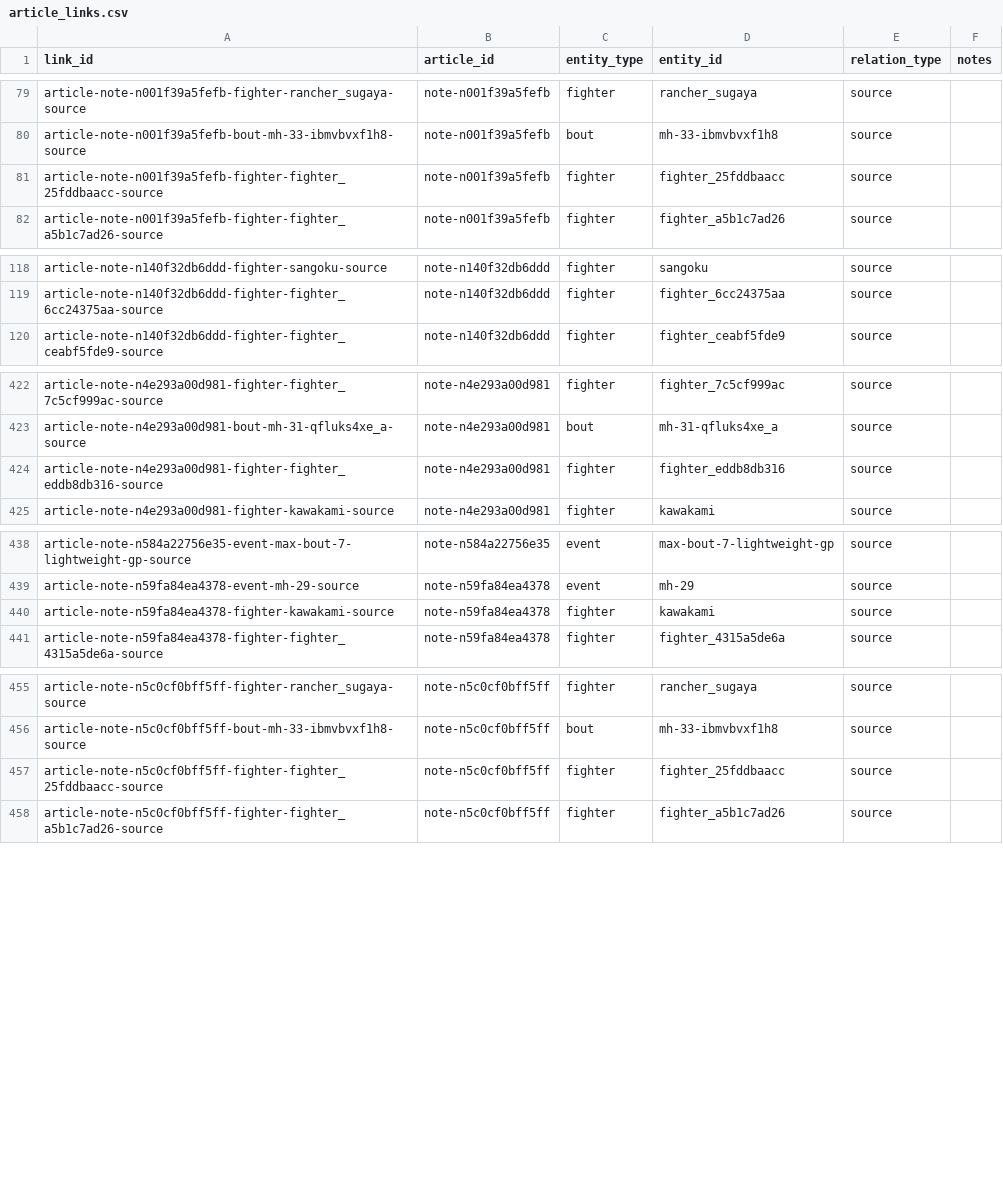
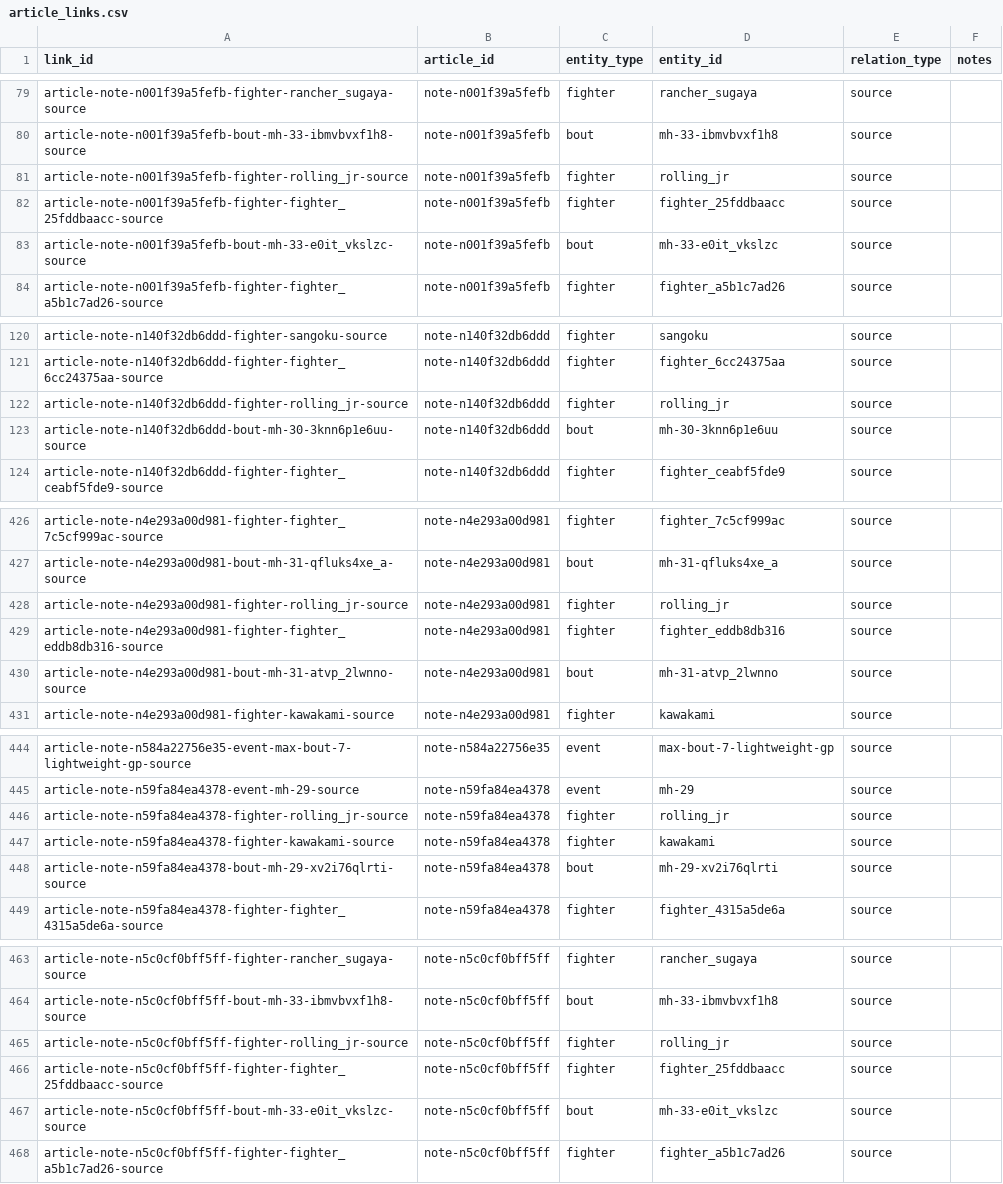
Before and after one commit to takano32/arakaku, a CSV file: data-src/article_links.csv, drawn as a sheet; only a part is shown, gaps mark what is left out; the diff covers the shown part only.

```diff
--- a/data-src/article_links.csv
+++ b/data-src/article_links.csv
@@ -80,3 +80,5 @@ article-note-n001f39a5fefb-fighter-rancher_sugaya-source,note-n001f39a5fefb,figh
 article-note-n001f39a5fefb-bout-mh-33-ibmvbvxf1h8-source,note-n001f39a5fefb,bout,mh-33-ibmvbvxf1h8,source,
+article-note-n001f39a5fefb-fighter-rolling_jr-source,note-n001f39a5fefb,fighter,rolling_jr,source,
 article-note-n001f39a5fefb-fighter-fighter_25fddbaacc-source,note-n001f39a5fefb,fighter,fighter_25fddbaacc,source,
+article-note-n001f39a5fefb-bout-mh-33-e0it_vkslzc-source,note-n001f39a5fefb,bout,mh-33-e0it_vkslzc,source,
 article-note-n001f39a5fefb-fighter-fighter_a5b1c7ad26-source,note-n001f39a5fefb,fighter,fighter_a5b1c7ad26,source,
@@ -119,2 +121,4 @@ article-note-n140f32db6ddd-fighter-sangoku-source,note-n140f32db6ddd,fighter,san
 article-note-n140f32db6ddd-fighter-fighter_6cc24375aa-source,note-n140f32db6ddd,fighter,fighter_6cc24375aa,source,
+article-note-n140f32db6ddd-fighter-rolling_jr-source,note-n140f32db6ddd,fighter,rolling_jr,source,
+article-note-n140f32db6ddd-bout-mh-30-3knn6p1e6uu-source,note-n140f32db6ddd,bout,mh-30-3knn6p1e6uu,source,
 article-note-n140f32db6ddd-fighter-fighter_ceabf5fde9-source,note-n140f32db6ddd,fighter,fighter_ceabf5fde9,source,
@@ -423,3 +427,5 @@ article-note-n4e293a00d981-fighter-fighter_7c5cf999ac-source,note-n4e293a00d981,
 article-note-n4e293a00d981-bout-mh-31-qfluks4xe_a-source,note-n4e293a00d981,bout,mh-31-qfluks4xe_a,source,
+article-note-n4e293a00d981-fighter-rolling_jr-source,note-n4e293a00d981,fighter,rolling_jr,source,
 article-note-n4e293a00d981-fighter-fighter_eddb8db316-source,note-n4e293a00d981,fighter,fighter_eddb8db316,source,
+article-note-n4e293a00d981-bout-mh-31-atvp_2lwnno-source,note-n4e293a00d981,bout,mh-31-atvp_2lwnno,source,
 article-note-n4e293a00d981-fighter-kawakami-source,note-n4e293a00d981,fighter,kawakami,source,
@@ -439,3 +445,5 @@ article-note-n584a22756e35-event-max-bout-7-lightweight-gp-source,note-n584a2275
 article-note-n59fa84ea4378-event-mh-29-source,note-n59fa84ea4378,event,mh-29,source,
+article-note-n59fa84ea4378-fighter-rolling_jr-source,note-n59fa84ea4378,fighter,rolling_jr,source,
 article-note-n59fa84ea4378-fighter-kawakami-source,note-n59fa84ea4378,fighter,kawakami,source,
+article-note-n59fa84ea4378-bout-mh-29-xv2i76qlrti-source,note-n59fa84ea4378,bout,mh-29-xv2i76qlrti,source,
 article-note-n59fa84ea4378-fighter-fighter_4315a5de6a-source,note-n59fa84ea4378,fighter,fighter_4315a5de6a,source,
@@ -456,3 +464,5 @@ article-note-n5c0cf0bff5ff-fighter-rancher_sugaya-source,note-n5c0cf0bff5ff,figh
 article-note-n5c0cf0bff5ff-bout-mh-33-ibmvbvxf1h8-source,note-n5c0cf0bff5ff,bout,mh-33-ibmvbvxf1h8,source,
+article-note-n5c0cf0bff5ff-fighter-rolling_jr-source,note-n5c0cf0bff5ff,fighter,rolling_jr,source,
 article-note-n5c0cf0bff5ff-fighter-fighter_25fddbaacc-source,note-n5c0cf0bff5ff,fighter,fighter_25fddbaacc,source,
+article-note-n5c0cf0bff5ff-bout-mh-33-e0it_vkslzc-source,note-n5c0cf0bff5ff,bout,mh-33-e0it_vkslzc,source,
 article-note-n5c0cf0bff5ff-fighter-fighter_a5b1c7ad26-source,note-n5c0cf0bff5ff,fighter,fighter_a5b1c7ad26,source,
```
Also changed, not shown: 6 added rows elsewhere in this file, data-src/aliases.csv, review/source_event_reference_candidates.csv, 2 other files.
